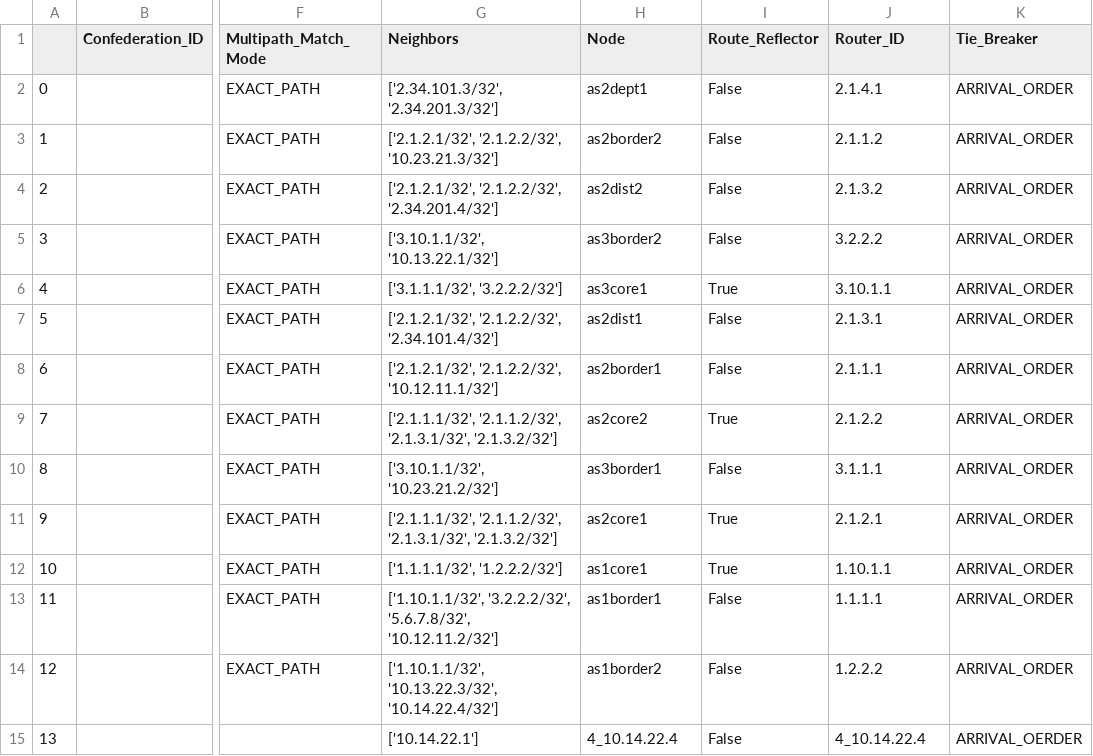
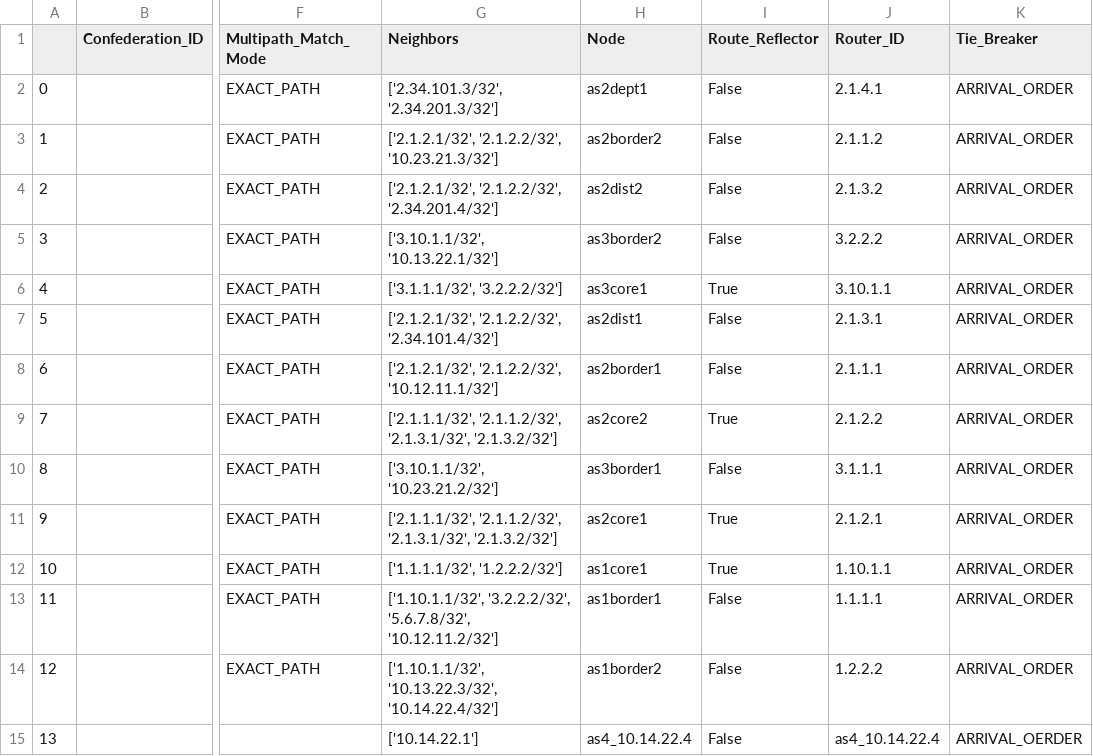
Before and after one commit to corestate55/netomox-examples, a CSV file: model_defs/bf_l3trial/csv/example/config_bgp_proc.csv, drawn as a sheet; only a part is shown, gaps mark what is left out; the diff names each change by its address in the sheet, - before the commit and + after, or states it on an @@ line.

```diff
--- a/model_defs/bf_l3trial/csv/example/config_bgp_proc.csv
+++ b/model_defs/bf_l3trial/csv/example/config_bgp_proc.csv
-H15 (Node): 4_10.14.22.4
+H15 (Node): as4_10.14.22.4
-J15 (Router_ID): 4_10.14.22.4
+J15 (Router_ID): as4_10.14.22.4
```
Also changed, not shown: model_defs/bf_l3trial/csv/sample1b/config_bgp_proc.csv, model_defs/bf_l3trial/csv/sample1b/edges_bgp.csv, 5 other files.
